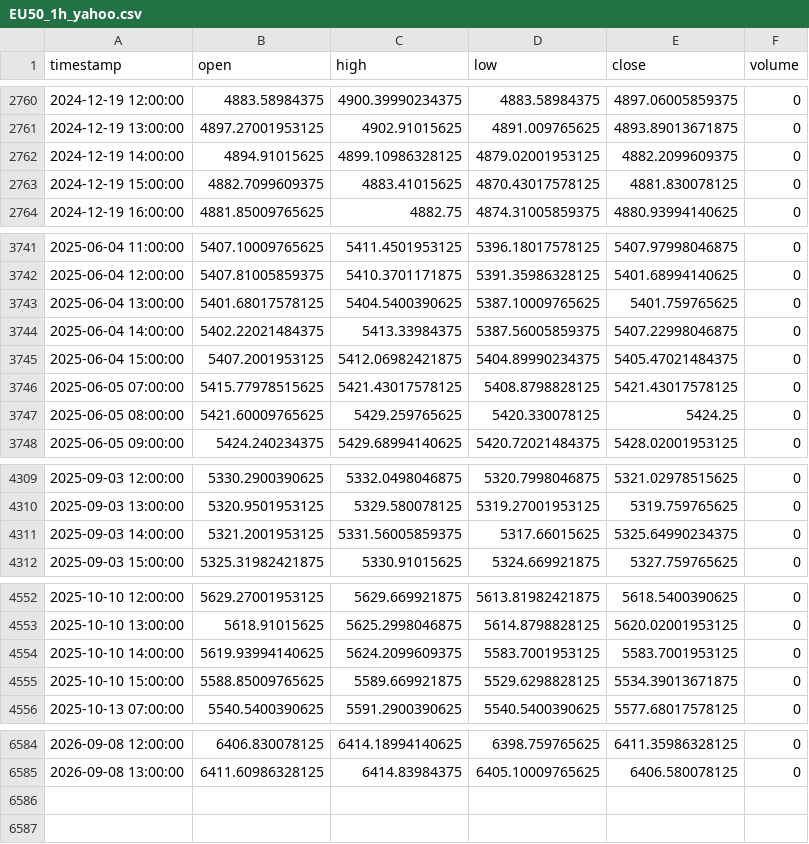
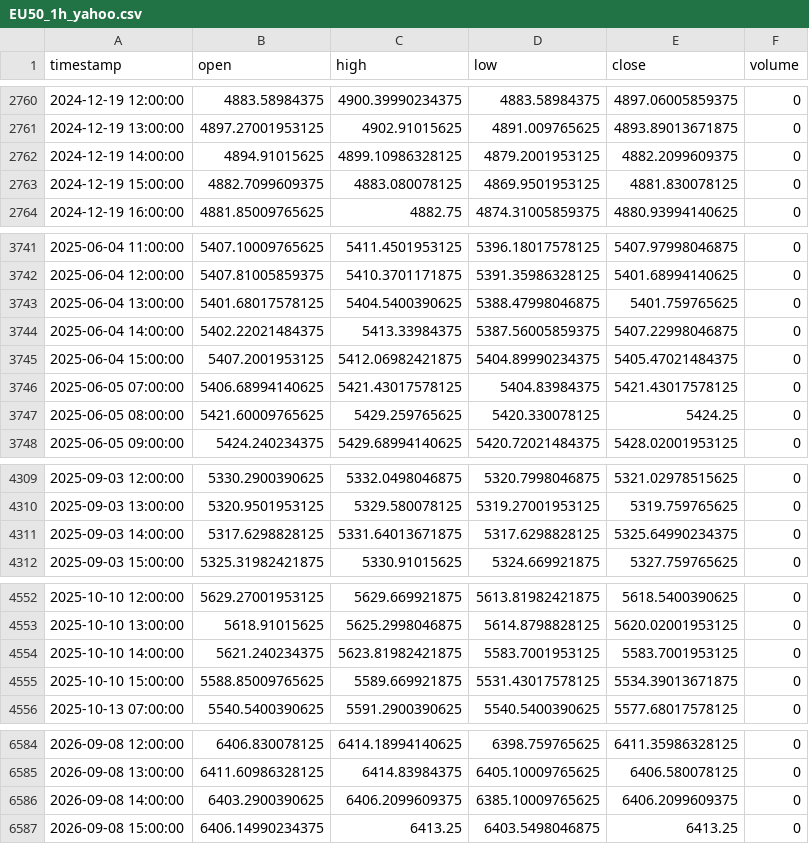
Before and after one commit to NeefPoom/Tradingstrategy01, a CSV file: data/prices/EU50_1h_yahoo.csv, drawn as a sheet; only a part is shown, gaps mark what is left out; the diff covers the shown part only.

```diff
--- a/data/prices/EU50_1h_yahoo.csv
+++ b/data/prices/EU50_1h_yahoo.csv
@@ -2761,4 +2761,4 @@ timestamp,open,high,low,close,volume
 2024-12-19 13:00:00,4897.27001953125,4902.91015625,4891.009765625,4893.89013671875,0
-2024-12-19 14:00:00,4894.91015625,4899.10986328125,4879.02001953125,4882.2099609375,0
-2024-12-19 15:00:00,4882.7099609375,4883.41015625,4870.43017578125,4881.830078125,0
+2024-12-19 14:00:00,4894.91015625,4899.10986328125,4879.2001953125,4882.2099609375,0
+2024-12-19 15:00:00,4882.7099609375,4883.080078125,4869.9501953125,4881.830078125,0
 2024-12-19 16:00:00,4881.85009765625,4882.75,4874.31005859375,4880.93994140625,0
@@ -3742,6 +3742,6 @@ timestamp,open,high,low,close,volume
 2025-06-04 12:00:00,5407.81005859375,5410.3701171875,5391.35986328125,5401.68994140625,0
-2025-06-04 13:00:00,5401.68017578125,5404.5400390625,5387.10009765625,5401.759765625,0
+2025-06-04 13:00:00,5401.68017578125,5404.5400390625,5388.47998046875,5401.759765625,0
 2025-06-04 14:00:00,5402.22021484375,5413.33984375,5387.56005859375,5407.22998046875,0
 2025-06-04 15:00:00,5407.2001953125,5412.06982421875,5404.89990234375,5405.47021484375,0
-2025-06-05 07:00:00,5415.77978515625,5421.43017578125,5408.8798828125,5421.43017578125,0
+2025-06-05 07:00:00,5406.68994140625,5421.43017578125,5404.83984375,5421.43017578125,0
 2025-06-05 08:00:00,5421.60009765625,5429.259765625,5420.330078125,5424.25,0
@@ -4310,3 +4310,3 @@ timestamp,open,high,low,close,volume
 2025-09-03 13:00:00,5320.9501953125,5329.580078125,5319.27001953125,5319.759765625,0
-2025-09-03 14:00:00,5321.2001953125,5331.56005859375,5317.66015625,5325.64990234375,0
+2025-09-03 14:00:00,5317.6298828125,5331.64013671875,5317.6298828125,5325.64990234375,0
 2025-09-03 15:00:00,5325.31982421875,5330.91015625,5324.669921875,5327.759765625,0
@@ -4553,4 +4553,4 @@ timestamp,open,high,low,close,volume
 2025-10-10 13:00:00,5618.91015625,5625.2998046875,5614.8798828125,5620.02001953125,0
-2025-10-10 14:00:00,5619.93994140625,5624.2099609375,5583.7001953125,5583.7001953125,0
-2025-10-10 15:00:00,5588.85009765625,5589.669921875,5529.6298828125,5534.39013671875,0
+2025-10-10 14:00:00,5621.240234375,5623.81982421875,5583.7001953125,5583.7001953125,0
+2025-10-10 15:00:00,5588.85009765625,5589.669921875,5531.43017578125,5534.39013671875,0
 2025-10-13 07:00:00,5540.5400390625,5591.2900390625,5540.5400390625,5577.68017578125,0
@@ -6585 +6585,3 @@ timestamp,open,high,low,close,volume
 2026-09-08 13:00:00,6411.60986328125,6414.83984375,6405.10009765625,6406.580078125,0
+2026-09-08 14:00:00,6403.2900390625,6406.2099609375,6385.10009765625,6406.2099609375,0
+2026-09-08 15:00:00,6406.14990234375,6413.25,6403.5498046875,6413.25,0
```
Also changed, not shown: 32 edited cells elsewhere in this file, data/prices/FRA40_1h_yahoo.csv, data/prices/GER40_1h_yahoo.csv, 56 other files.
